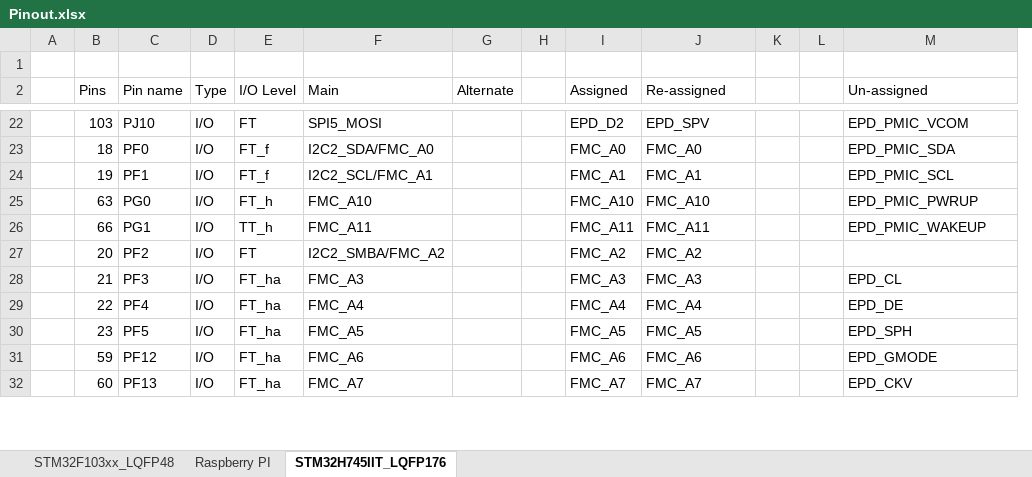
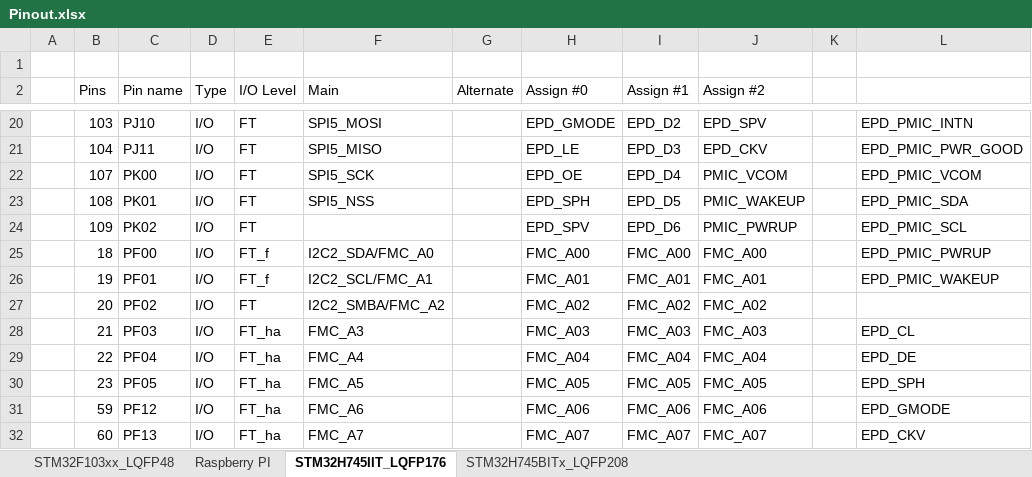
Before and after one commit to akkdong/FlightComputer, an Excel workbook: doc/Pinout.xlsx, sheet STM32H745IIT_LQFP176, drawn as a sheet; only a part is shown, gaps mark what is left out; values as stored, in another font and other column widths than the file's, no cell formats; removed rows and columns are numbered as before the commit, all else as after; the diff covers the shown part only; the diff names each change by its address in the sheet, - before the commit and + after, or states it on an @@ line.

```diff
--- a/doc/Pinout.xlsx (sheet STM32H745IIT_LQFP176)
+++ b/doc/Pinout.xlsx (sheet STM32H745IIT_LQFP176)
+sheet tab: STM32H745BITx_LQFP208
-column H, empty
+column H (Assign #0), row 20: EPD_GMODE; rows 25-32: FMC_A00 | FMC_A01 | FMC_A02 | FMC_A03 | FMC_A04 | FMC_A05 | FMC_A06 | FMC_A07
-column L, empty
-I2: Assigned
+I2: Assign #1
-J2: Re-assigned
+J2: Assign #2
-L2: Un-assigned
+L2: (empty)
-L20: EPD_PMIC_VCOM
+L20: EPD_PMIC_INTN
+row 21:  | 104 | PJ11 | I/O | FT | SPI5_MISO |  | EPD_LE | EPD_D3 | EPD_CKV |  | EPD_PMIC_PWR_GOOD
+row 22:  | 107 | PK00 | I/O | FT | SPI5_SCK |  | EPD_OE | EPD_D4 | PMIC_VCOM |  | EPD_PMIC_VCOM
+row 23:  | 108 | PK01 | I/O | FT | SPI5_NSS |  | EPD_SPH | EPD_D5 | PMIC_WAKEUP |  | EPD_PMIC_SDA
+row 24:  | 109 | PK02 | I/O | FT |  |  | EPD_SPV | EPD_D6 | PMIC_PWRUP |  | EPD_PMIC_SCL
-C25 (Pin name): PF0
+C25 (Pin name): PF00
-I25 (Assign #1): FMC_A0
+I25 (Assign #1): FMC_A00
-J25 (Assign #2): FMC_A0
+J25 (Assign #2): FMC_A00
-L25: EPD_PMIC_SDA
+L25: EPD_PMIC_PWRUP
-C26 (Pin name): PF1
+C26 (Pin name): PF01
-I26 (Assign #1): FMC_A1
+I26 (Assign #1): FMC_A01
-J26 (Assign #2): FMC_A1
+J26 (Assign #2): FMC_A01
-L26: EPD_PMIC_SCL
+L26: EPD_PMIC_WAKEUP
-row 25:  | 63 | PG0 | I/O | FT_h | FMC_A10 |  |  | FMC_A10 | FMC_A10 |  |  | EPD_PMIC_PWRUP
-row 26:  | 66 | PG1 | I/O | TT_h | FMC_A11 |  |  | FMC_A11 | FMC_A11 |  |  | EPD_PMIC_WAKEUP
-C27 (Pin name): PF2
+C27 (Pin name): PF02
-I27 (Assign #1): FMC_A2
+I27 (Assign #1): FMC_A02
-J27 (Assign #2): FMC_A2
+J27 (Assign #2): FMC_A02
-C28 (Pin name): PF3
+C28 (Pin name): PF03
-I28 (Assign #1): FMC_A3
+I28 (Assign #1): FMC_A03
-J28 (Assign #2): FMC_A3
+J28 (Assign #2): FMC_A03
-C29 (Pin name): PF4
+C29 (Pin name): PF04
-I29 (Assign #1): FMC_A4
+I29 (Assign #1): FMC_A04
-J29 (Assign #2): FMC_A4
+J29 (Assign #2): FMC_A04
-C30 (Pin name): PF5
+C30 (Pin name): PF05
-I30 (Assign #1): FMC_A5
+I30 (Assign #1): FMC_A05
-J30 (Assign #2): FMC_A5
+J30 (Assign #2): FMC_A05
-I31 (Assign #1): FMC_A6
+I31 (Assign #1): FMC_A06
-J31 (Assign #2): FMC_A6
+J31 (Assign #2): FMC_A06
-I32 (Assign #1): FMC_A7
+I32 (Assign #1): FMC_A07
-J32 (Assign #2): FMC_A7
+J32 (Assign #2): FMC_A07
```
Also changed, not shown: 49 added rows, 51 removed rows, 1 moved row and 202 edited cells elsewhere in this sheet, cell formats.
